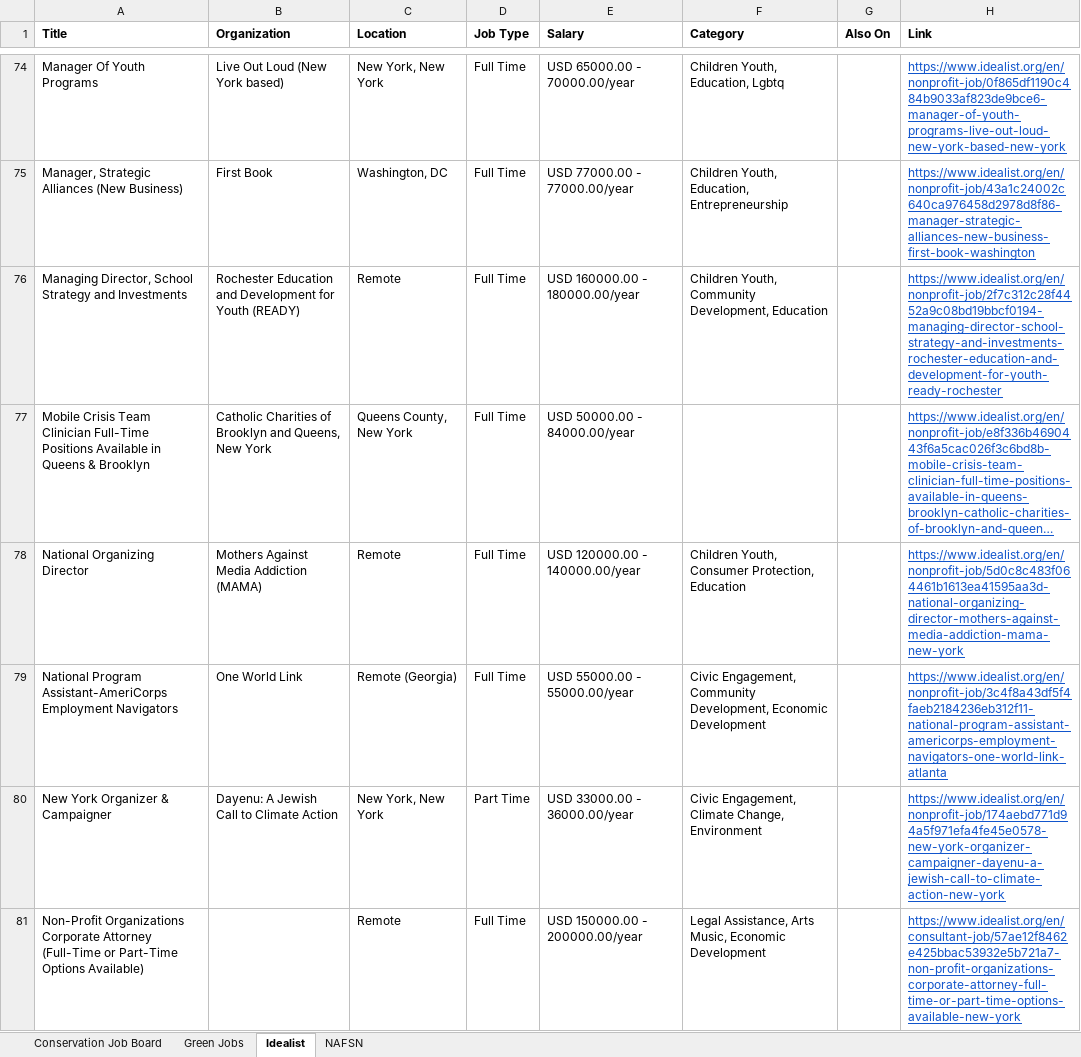
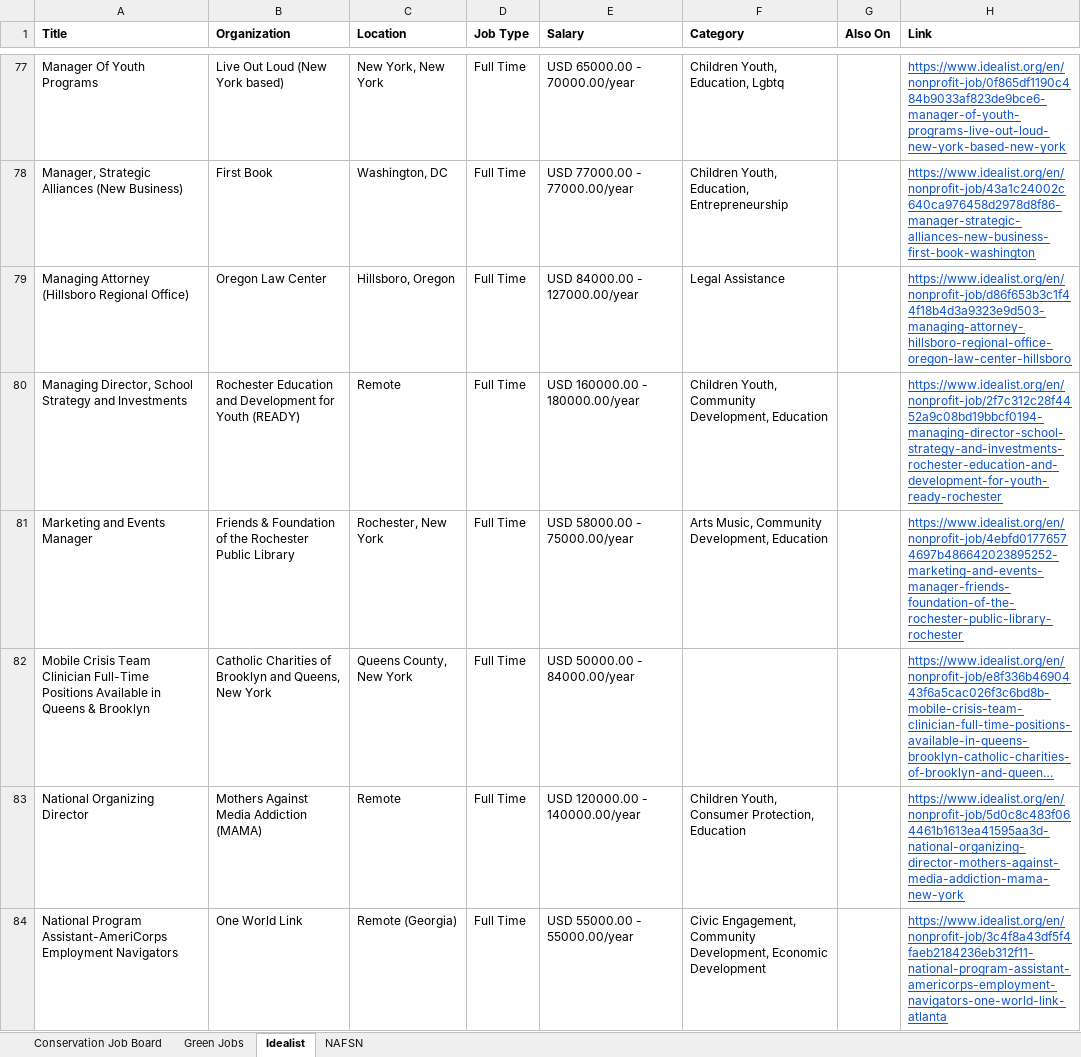
Before and after one commit to dchandarana07/jobs-digest, an Excel workbook: docs/xlsx/jobs-2026-08-13.xlsx, sheet Idealist, drawn as a sheet; only a part is shown, gaps mark what is left out; the shorter side is filled out with more unchanged rows; long unchanged cells end in …; values as stored, in another font and other column widths than the file's, no borders; the diff covers the shown part only; the diff names each change by its address in the sheet, - before the commit and + after, or states it on an @@ line.

```diff
--- a/docs/xlsx/jobs-2026-08-13.xlsx (sheet Idealist)
+++ b/docs/xlsx/jobs-2026-08-13.xlsx (sheet Idealist)
+row 79: Managing Attorney (Hillsboro Regional Office) | Oregon Law Center | Hillsboro, Oregon | Full Time | USD 84000.00 - 127000.00/year | Legal Assistance |  | https://www.idealist.org/en/nonprofit-job/d86f653b3c1f44f18b4d3a9323e9d503-managing-attorney-hillsboro-regional-office-oregon-law-center-hillsboro
+row 81: Marketing and Events Manager | Friends & Foundation of the Rochester Public Library | Rochester, New York | Full Time | USD 58000.00 - 75000.00/year | Arts Music, Community Development, Education |  | https://www.idealist.org/en/nonprofit-job/4ebfd01776574697b486642023895252-marketing-and-events-manager-friends-foundation-of-the-rochester-public-library-rochester
```
Also changed, not shown: 8 added rows elsewhere in this sheet, docs/xlsx/jobs-2026-08-12.xlsx, 4 other files.
